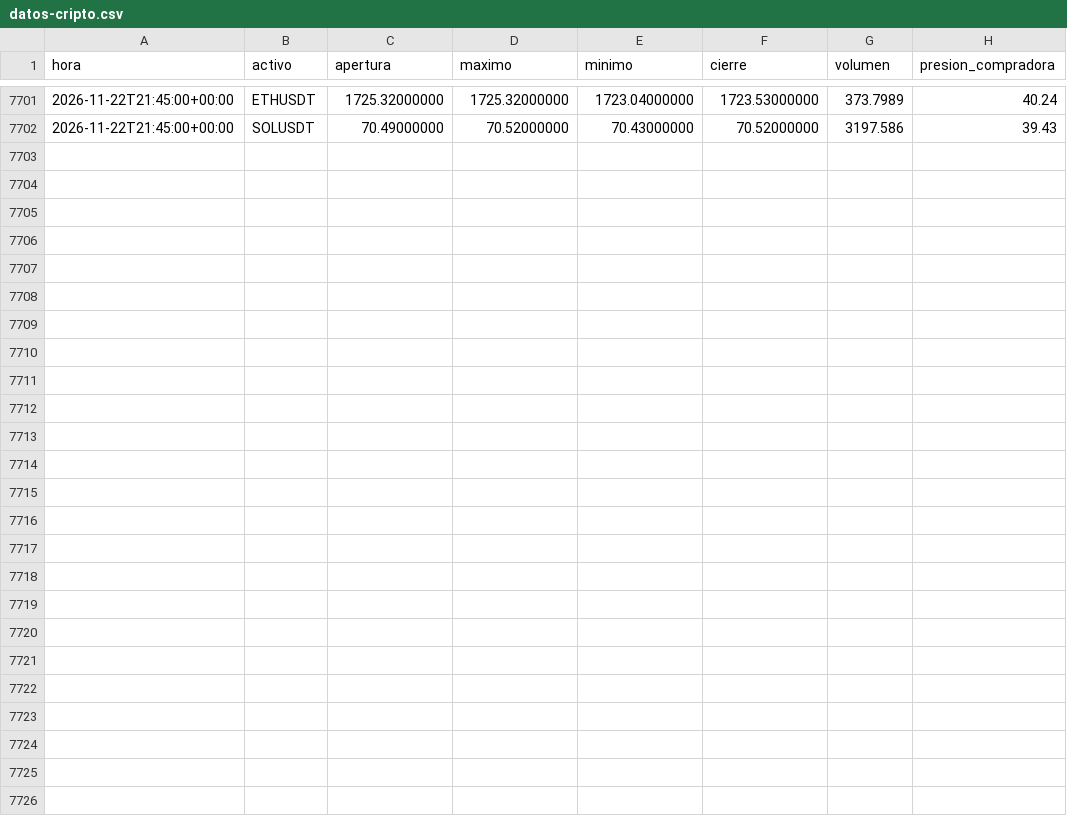
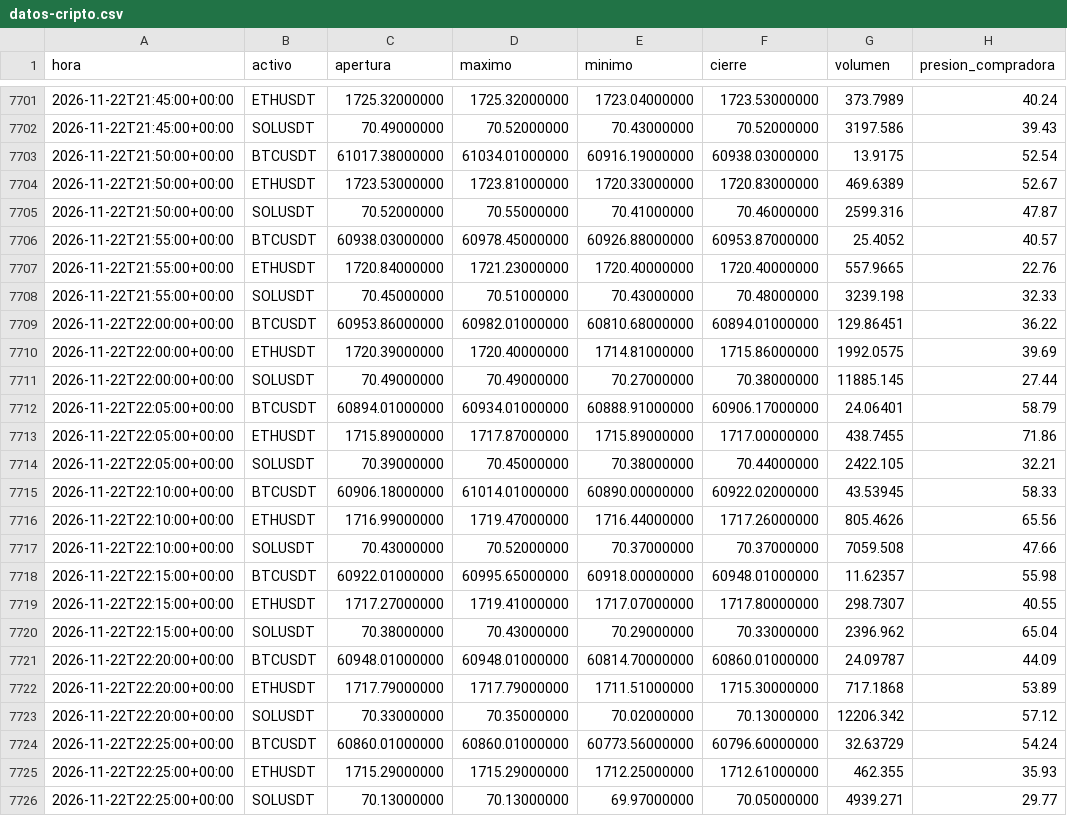
Before and after one commit to lidiagalve05-cell/Alertas-trading-lidia, a CSV file: datos-cripto.csv, drawn as a sheet; only a part is shown, gaps mark what is left out.

```diff
--- a/datos-cripto.csv
+++ b/datos-cripto.csv
@@ -7702 +7702,25 @@ hora,activo,apertura,maximo,minimo,cierre,volumen,presion_compradora
 2026-11-22T21:45:00+00:00,SOLUSDT,70.49000000,70.52000000,70.43000000,70.52000000,3197.586,39.43
+2026-11-22T21:50:00+00:00,BTCUSDT,61017.38000000,61034.01000000,60916.19000000,60938.03000000,13.9175,52.54
+2026-11-22T21:50:00+00:00,ETHUSDT,1723.53000000,1723.81000000,1720.33000000,1720.83000000,469.6389,52.67
+2026-11-22T21:50:00+00:00,SOLUSDT,70.52000000,70.55000000,70.41000000,70.46000000,2599.316,47.87
+2026-11-22T21:55:00+00:00,BTCUSDT,60938.03000000,60978.45000000,60926.88000000,60953.87000000,25.4052,40.57
+2026-11-22T21:55:00+00:00,ETHUSDT,1720.84000000,1721.23000000,1720.40000000,1720.40000000,557.9665,22.76
+2026-11-22T21:55:00+00:00,SOLUSDT,70.45000000,70.51000000,70.43000000,70.48000000,3239.198,32.33
+2026-11-22T22:00:00+00:00,BTCUSDT,60953.86000000,60982.01000000,60810.68000000,60894.01000000,129.86451,36.22
+2026-11-22T22:00:00+00:00,ETHUSDT,1720.39000000,1720.40000000,1714.81000000,1715.86000000,1992.0575,39.69
+2026-11-22T22:00:00+00:00,SOLUSDT,70.49000000,70.49000000,70.27000000,70.38000000,11885.145,27.44
+2026-11-22T22:05:00+00:00,BTCUSDT,60894.01000000,60934.01000000,60888.91000000,60906.17000000,24.06401,58.79
+2026-11-22T22:05:00+00:00,ETHUSDT,1715.89000000,1717.87000000,1715.89000000,1717.00000000,438.7455,71.86
+2026-11-22T22:05:00+00:00,SOLUSDT,70.39000000,70.45000000,70.38000000,70.44000000,2422.105,32.21
+2026-11-22T22:10:00+00:00,BTCUSDT,60906.18000000,61014.01000000,60890.00000000,60922.02000000,43.53945,58.33
+2026-11-22T22:10:00+00:00,ETHUSDT,1716.99000000,1719.47000000,1716.44000000,1717.26000000,805.4626,65.56
+2026-11-22T22:10:00+00:00,SOLUSDT,70.43000000,70.52000000,70.37000000,70.37000000,7059.508,47.66
+2026-11-22T22:15:00+00:00,BTCUSDT,60922.01000000,60995.65000000,60918.00000000,60948.01000000,11.62357,55.98
+2026-11-22T22:15:00+00:00,ETHUSDT,1717.27000000,1719.41000000,1717.07000000,1717.80000000,298.7307,40.55
+2026-11-22T22:15:00+00:00,SOLUSDT,70.38000000,70.43000000,70.29000000,70.33000000,2396.962,65.04
+2026-11-22T22:20:00+00:00,BTCUSDT,60948.01000000,60948.01000000,60814.70000000,60860.01000000,24.09787,44.09
+2026-11-22T22:20:00+00:00,ETHUSDT,1717.79000000,1717.79000000,1711.51000000,1715.30000000,717.1868,53.89
+2026-11-22T22:20:00+00:00,SOLUSDT,70.33000000,70.35000000,70.02000000,70.13000000,12206.342,57.12
+2026-11-22T22:25:00+00:00,BTCUSDT,60860.01000000,60860.01000000,60773.56000000,60796.60000000,32.63729,54.24
+2026-11-22T22:25:00+00:00,ETHUSDT,1715.29000000,1715.29000000,1712.25000000,1712.61000000,462.355,35.93
+2026-11-22T22:25:00+00:00,SOLUSDT,70.13000000,70.13000000,69.97000000,70.05000000,4939.271,29.77
```
